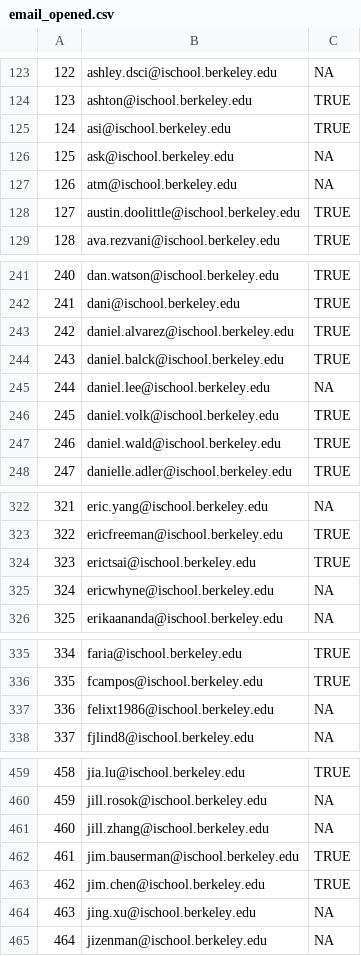
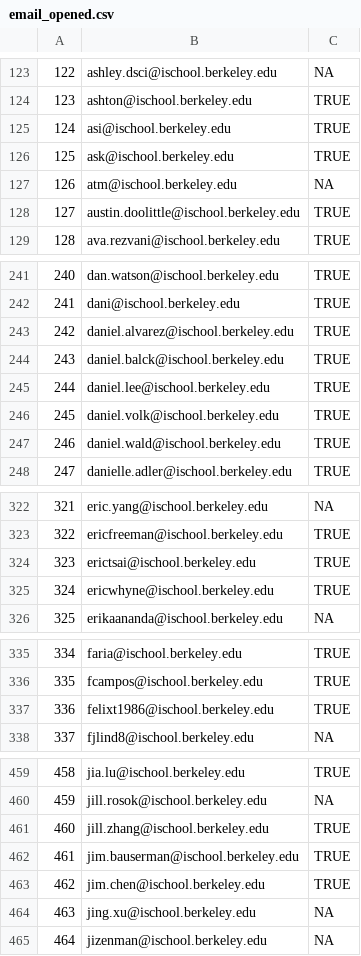
Before and after one commit to Thomas-Gao-MIDS/w241_alumni_survey, a CSV file: email_opened.csv, drawn as a sheet; only a part is shown, gaps mark what is left out; the diff covers the shown part only; the diff names each change by its address in the sheet, - before the commit and + after, or states it on an @@ line.

```diff
--- a/email_opened.csv
+++ b/email_opened.csv
-C126: NA
+C126: TRUE
-C245: NA
+C245: TRUE
-C325: NA
+C325: TRUE
-C337: NA
+C337: TRUE
-C461: NA
+C461: TRUE
```
Also changed, not shown: 1 removed row, 14 edited cells and row numbers in column A elsewhere in this file.
